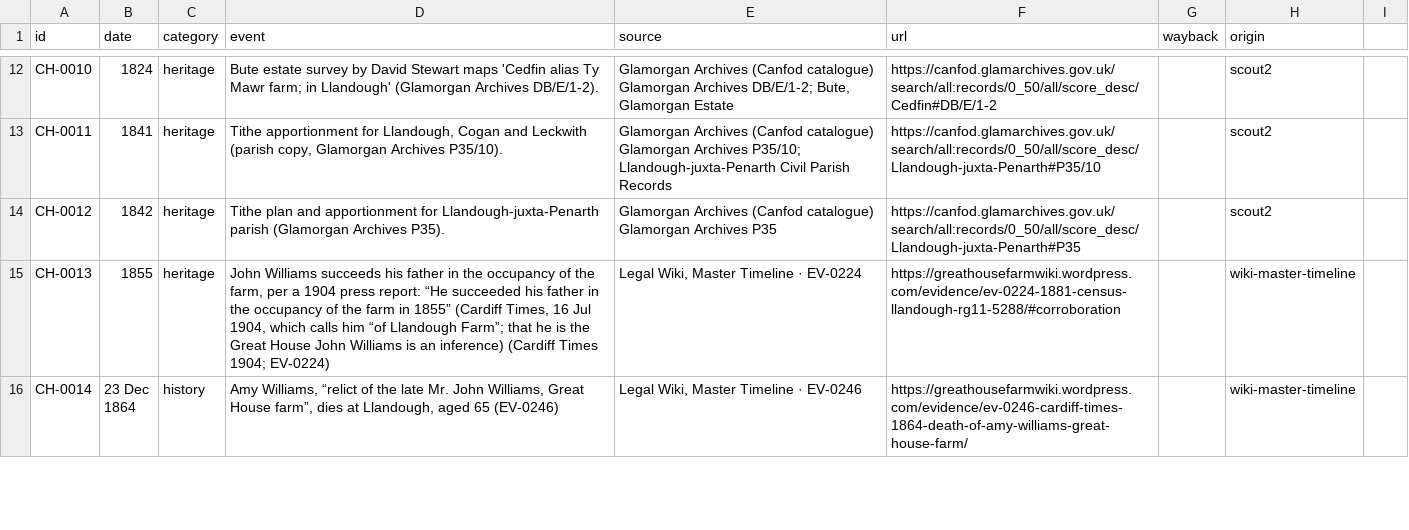
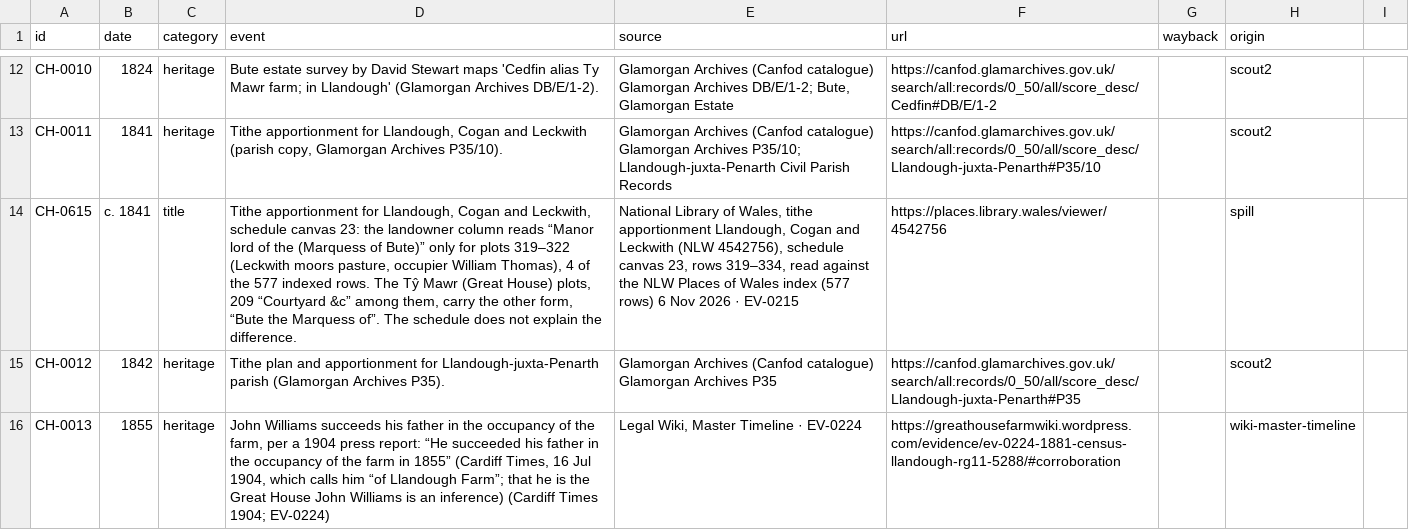
Before and after one commit to LBCron/cedwyn-wayback, a CSV file: wayback/chronology/chronology.csv, drawn as a sheet; only a part is shown, gaps mark what is left out; the shorter side is filled out with more unchanged rows; the diff names each change by its address in the sheet, - before the commit and + after, or states it on an @@ line.

Commit message:
chronology 1.19.0 (csv): CH-0615 c. 1841 added (spill SP-00005)
Tithe apportionment for Llandough, Cogan and Leckwith, schedule canvas 23: the landowner column reads “Manor lord of the (Marquess of Bute)” only for plots 319–322 (Leckwith moors pasture, occupier William Thomas), 4 of the 577 indexed rows. The Tŷ Mawr (Great House) plots, 209 “Courtyard &c” among them, carry the other form, “Bute the Marquess of”. The schedule does not explain the difference.
Source: National Library of Wales, tithe apportionment Llandough, Cogan and Leckwith (NLW 4542756), schedule canvas 23, rows 319–334, read against the NLW Places of Wales index (577 rows) 6 Nov 2026 · EV-0215 https://places.library.wales/viewer/4542756

— Sion's Tab agent

```diff
--- a/wayback/chronology/chronology.csv
+++ b/wayback/chronology/chronology.csv
+row 14: CH-0615 | c. 1841 | title | Tithe apportionment for Llandough, Cogan and Leckwith, schedule canvas 23: the landowner column reads “Manor lord of the (Marquess of Bute)” only for plots 319–322 (Leckwith moors pasture, occupier William Thomas), 4 of the 577 indexed rows. The Tŷ Mawr (Great House) plots, 209 “Courtyard &c” among them, carry the other form, “Bute the Marquess of”. The schedule does not explain the difference. | National Library of Wales, tithe apportionment Llandough, Cogan and Leckwith (NLW 4542756), schedule canvas 23, rows 319–334, read against the NLW Places of Wales index (577 rows) 6 Nov 2026 · EV-0215 | https://places.library.wales/viewer/4542756 |  | spill
```
